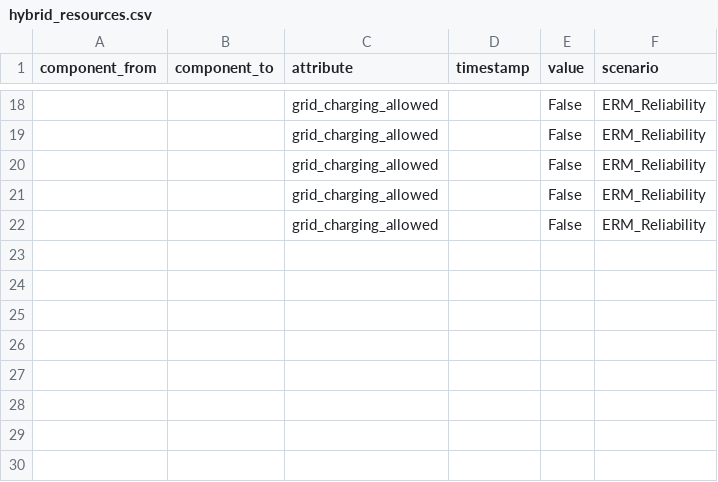
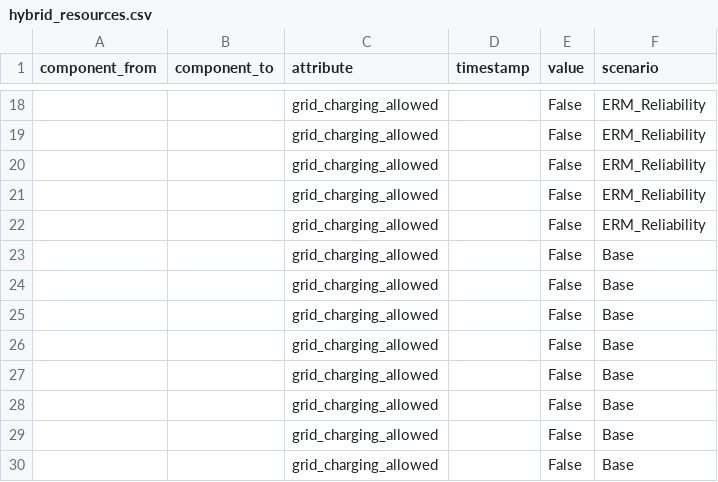
Before and after one commit to openmod-tracker/resolve, a CSV file: data-training/interim/linkages/hybrid_resources.csv, drawn as a sheet; only a part is shown, gaps mark what is left out; the diff names each change by its address in the sheet, - before the commit and + after, or states it on an @@ line.

```diff
--- a/data-training/interim/linkages/hybrid_resources.csv
+++ b/data-training/interim/linkages/hybrid_resources.csv
+row 23:  |  | grid_charging_allowed |  | False | Base
+row 24:  |  | grid_charging_allowed |  | False | Base
+row 25:  |  | grid_charging_allowed |  | False | Base
+row 26:  |  | grid_charging_allowed |  | False | Base
+row 27:  |  | grid_charging_allowed |  | False | Base
+row 28:  |  | grid_charging_allowed |  | False | Base
+row 29:  |  | grid_charging_allowed |  | False | Base
+row 30:  |  | grid_charging_allowed |  | False | Base
```
Also changed, not shown: data-training/interim/linkages/resource_fuel_emissions_contributions.csv, data-training/interim/loads/Zone_A_EV.csv, 45 other files.
